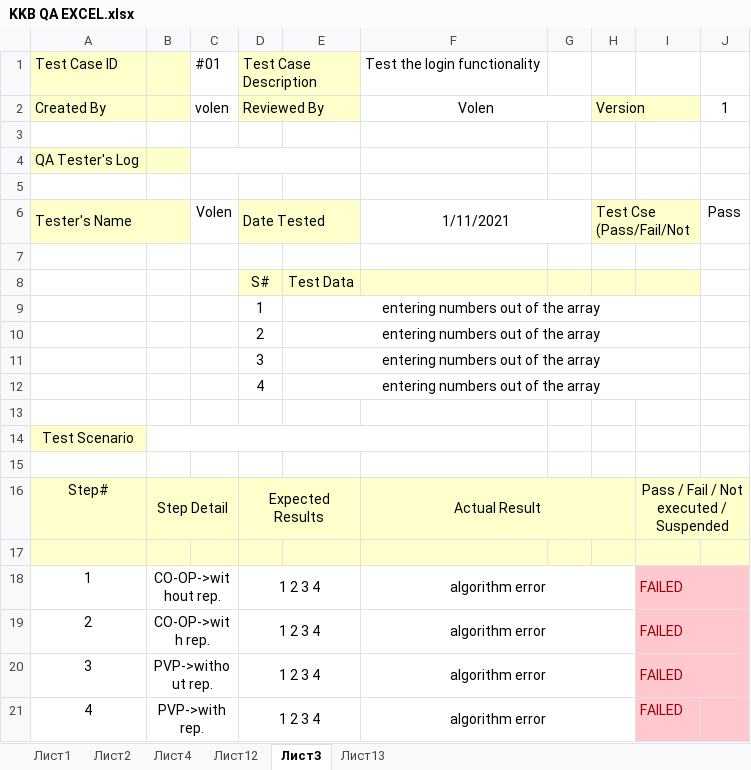
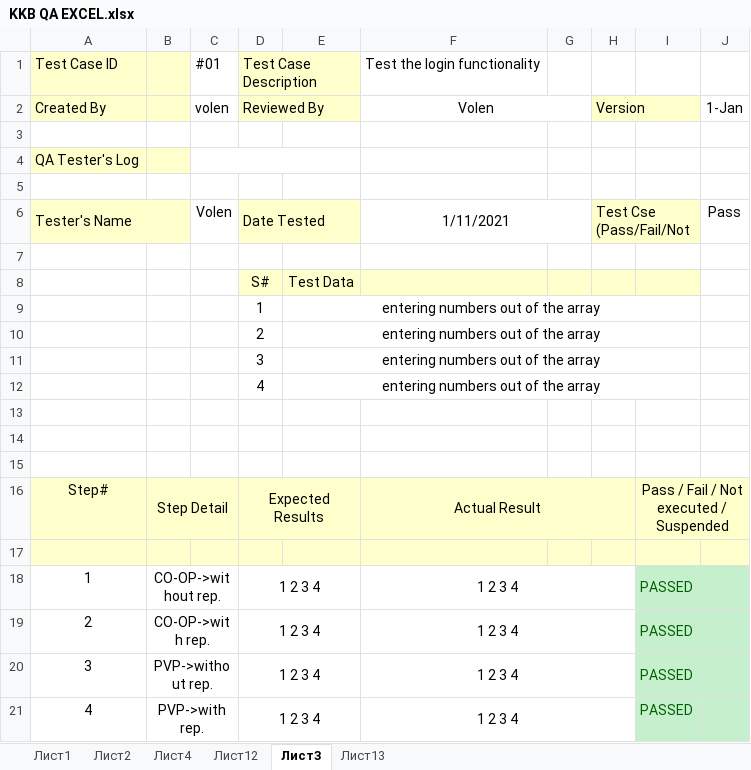
Before and after one commit to hsabumelih18/KKB-Redemption, an Excel workbook: KKB QA EXCEL.xlsx, sheet Лист3, drawn as a sheet; values as stored, in another font and other column widths than the file's, no borders; the diff names each change by its address in the sheet, - before the commit and + after, or states it on an @@ line.

```diff
--- a/KKB QA EXCEL.xlsx (sheet Лист3)
+++ b/KKB QA EXCEL.xlsx (sheet Лист3)
-J2: 1
+J2: 1-Jan
-A14: Test Scenario
+A14: (empty)
-A14 fill: #FFFFCC
+A14 fill: none
-B14:F14 merged
-F18:F21: algorithm error
+F18:F21: 1 2 3 4
-I18:I21: FAILED
+I18:I21: PASSED
-I18:J21 fill: #FFC7CE
+I18:J21 fill: #C6EFCE
-I18:I21 text colour: #9C0006
+I18:I21 text colour: #006100
```
Also changed, not shown: sheet Лист4, sheet Лист12, sheet Лист2, sheet Лист1, sheet Лист13.
